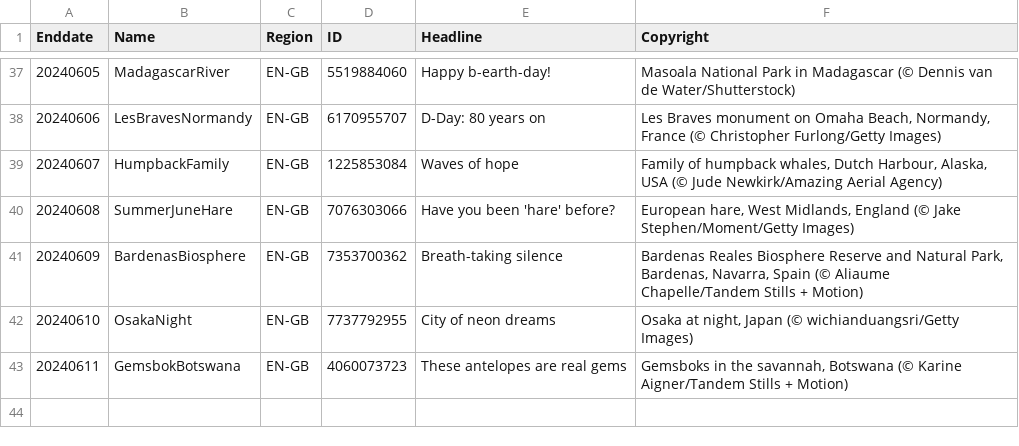
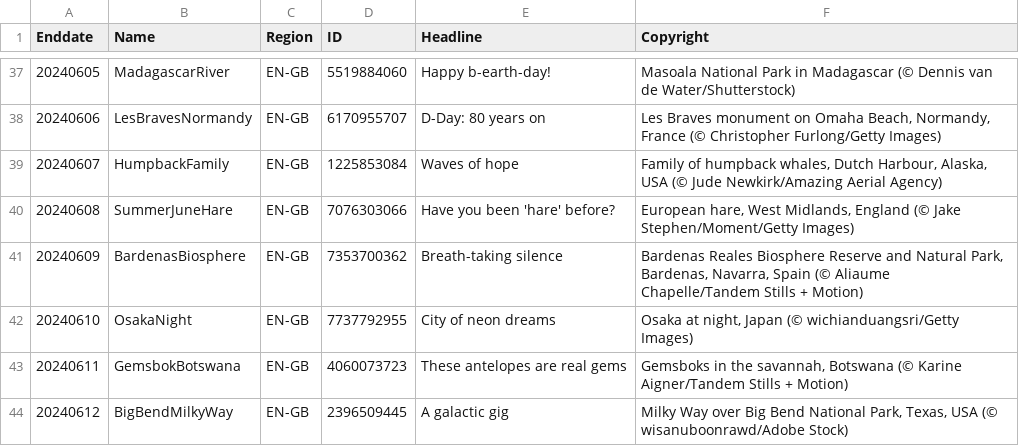
Before and after one commit to tauyoungsama/imageArchive, a CSV file: metadata/EN-GB.csv, drawn as a sheet; only a part is shown, gaps mark what is left out; the diff names each change by its address in the sheet, - before the commit and + after, or states it on an @@ line.

```diff
--- a/metadata/EN-GB.csv
+++ b/metadata/EN-GB.csv
+row 44: 20240612 | BigBendMilkyWay | EN-GB | 2396509445 | A galactic gig | Milky Way over Big Bend National Park, Texas, USA (© wisanuboonrawd/Adobe Stock)
```
Also changed, not shown: metadata/DE-DE.csv, metadata/EN-IN.csv, 9 other files.
